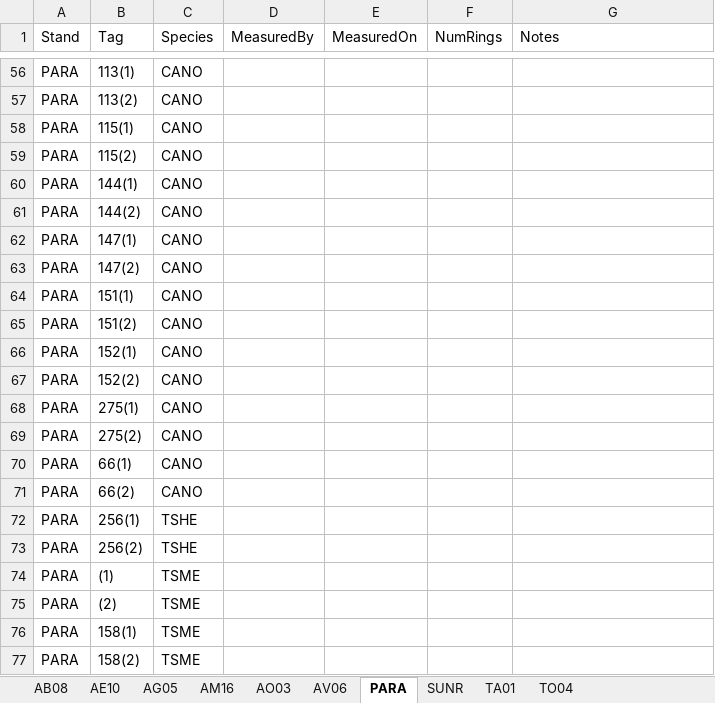
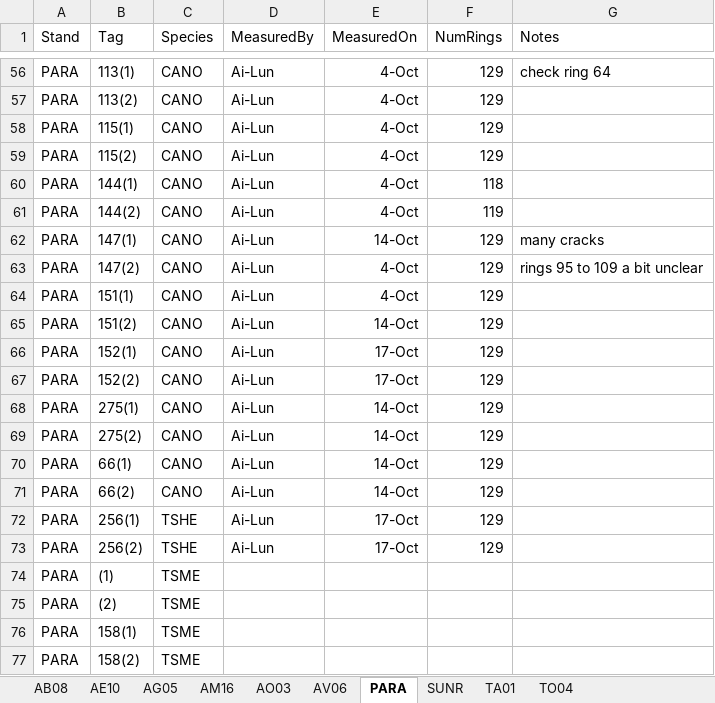
Before and after one commit to wangxm-forest/mast_growth, an Excel workbook: notes/coreMeasurement/coresScanned_Ai-Lun.xlsx, sheet PARA, drawn as a sheet; only a part is shown, gaps mark what is left out; values as stored, in another font and other column widths than the file's, no borders; the diff covers the shown part only; the diff names each change by its address in the sheet, - before the commit and + after, or states it on an @@ line.

```diff
--- a/notes/coreMeasurement/coresScanned_Ai-Lun.xlsx (sheet PARA)
+++ b/notes/coreMeasurement/coresScanned_Ai-Lun.xlsx (sheet PARA)
-D56:D73 (MeasuredBy): (empty)
+D56:D73 (MeasuredBy): Ai-Lun
-E56:E61 (MeasuredOn): (empty)
+E56:E61 (MeasuredOn): 4-Oct
-F56:F59 (NumRings): (empty)
+F56:F59 (NumRings): 129
-G56 (Notes): (empty)
+G56 (Notes): check ring 64
-F60 (NumRings): (empty)
+F60 (NumRings): 118
-F61 (NumRings): (empty)
+F61 (NumRings): 119
-E62 (MeasuredOn): (empty)
+E62 (MeasuredOn): 14-Oct
-F62:F73 (NumRings): (empty)
+F62:F73 (NumRings): 129
-G62 (Notes): (empty)
+G62 (Notes): many cracks
-E63:E64 (MeasuredOn): (empty)
+E63:E64 (MeasuredOn): 4-Oct
-G63 (Notes): (empty)
+G63 (Notes): rings 95 to 109 a bit unclear
-E65 (MeasuredOn): (empty)
+E65 (MeasuredOn): 14-Oct
-E66:E67 (MeasuredOn): (empty)
+E66:E67 (MeasuredOn): 17-Oct
-E68:E71 (MeasuredOn): (empty)
+E68:E71 (MeasuredOn): 14-Oct
-E72:E73 (MeasuredOn): (empty)
+E72:E73 (MeasuredOn): 17-Oct
```
Also changed, not shown: 166 edited cells and cell formats elsewhere in this sheet, sheet AV06.
